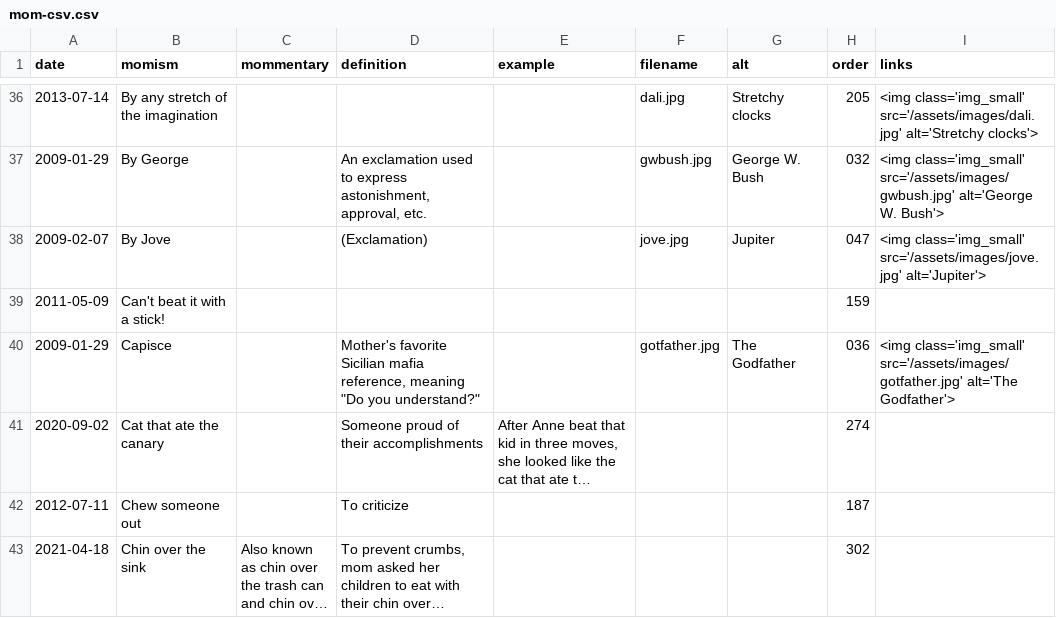
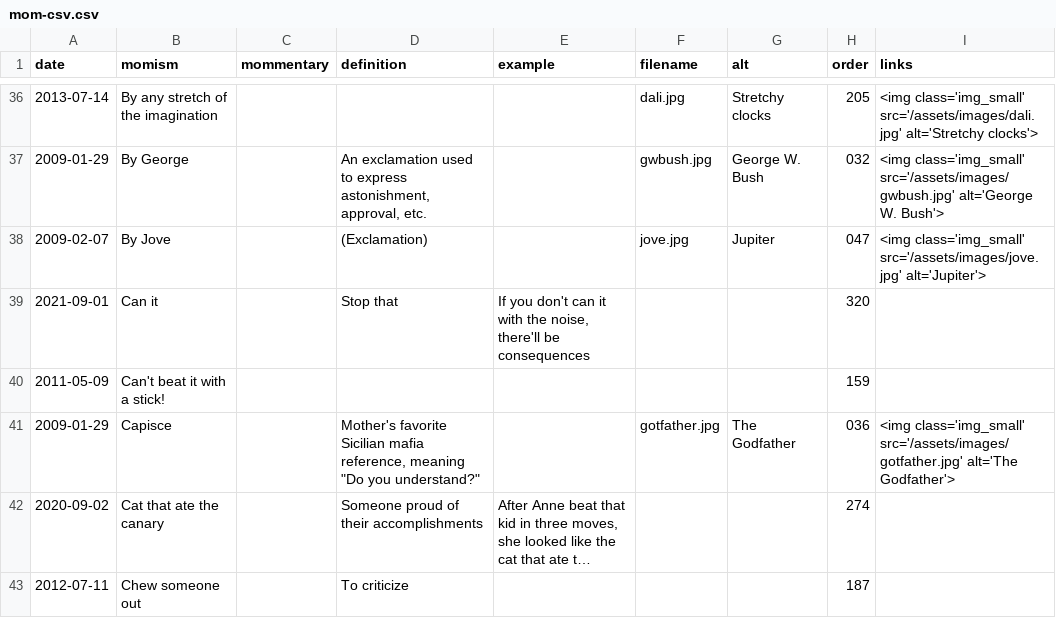
Before and after one commit to summerhays/new_momisms, a CSV file: _data/mom-csv.csv, drawn as a sheet; only a part is shown, gaps mark what is left out; the shorter side is filled out with more unchanged rows; long unchanged cells end in ….

Commit message:
1 new momism

```diff
--- a/_data/mom-csv.csv
+++ b/_data/mom-csv.csv
@@ -38,2 +38,3 @@ date,momism,mommentary,definition,example,filename,alt,order,links
 2009-02-07,By Jove,,(Exclamation),,jove.jpg,Jupiter,047,<img class='img_small' src='/assets/images/jove.jpg' alt='Jupiter'>
+2021-09-01,Can it,,Stop that,"If you don't can it with the noise, there'll be consequences",,,320,
 2011-05-09,Can't beat it with a stick!,,,,,,159,
```
